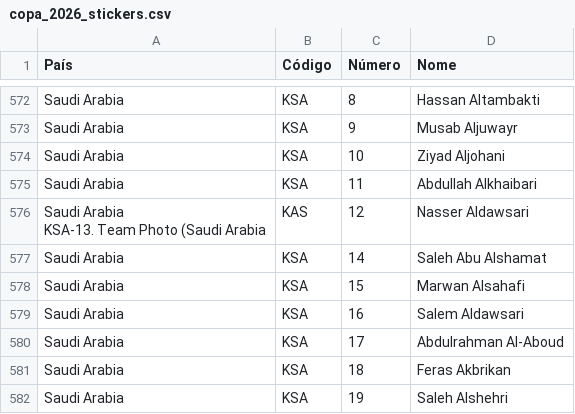
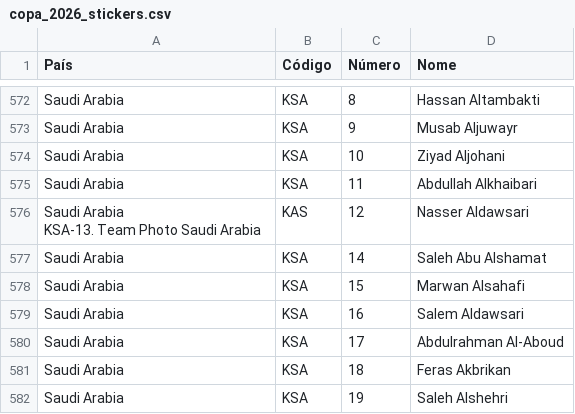
Before and after one commit to Emilio-Bueno/Figurinhas, a CSV file: copa_2026_stickers.csv, drawn as a sheet; only a part is shown, gaps mark what is left out.

```diff
--- a/copa_2026_stickers.csv
+++ b/copa_2026_stickers.csv
@@ -575,4 +575,4 @@ Saudi Arabia,KSA,10,Ziyad Aljohani
 Saudi Arabia,KSA,11,Abdullah Alkhaibari
-"Saudi Arabia
-KSA-13.  Team Photo (Saudi Arabia",KAS,12,Nasser Aldawsari
+"Saudi Arabia
+KSA-13.  Team Photo Saudi Arabia",KAS,12,Nasser Aldawsari
 Saudi Arabia,KSA,14,Saleh Abu Alshamat
```
Also changed, not shown: 2 other files.
